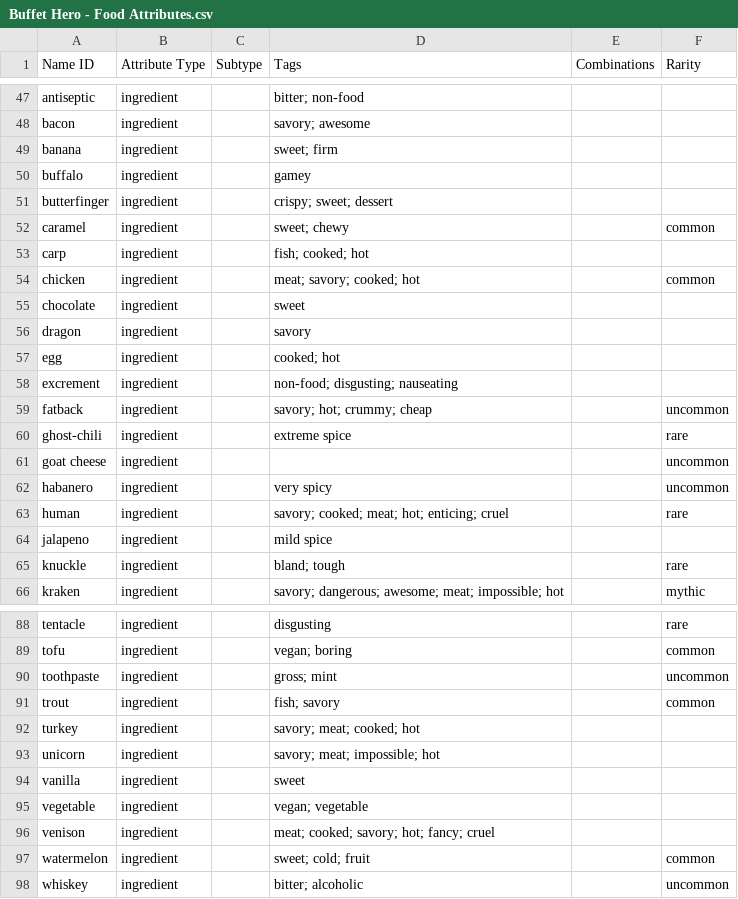
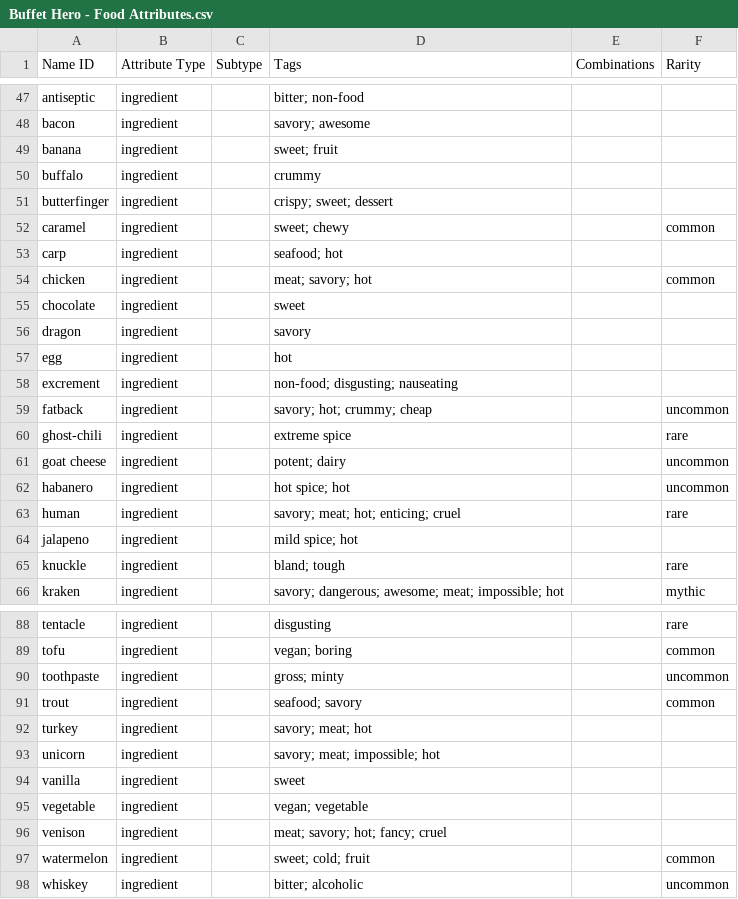
Before and after one commit to schwin42/Buffet-Hero, a CSV file: Assets/Data/Buffet Hero - Food Attributes.csv, drawn as a sheet; only a part is shown, gaps mark what is left out; the diff covers the shown part only.

```diff
--- a/Assets/Data/Buffet Hero - Food Attributes.csv
+++ b/Assets/Data/Buffet Hero - Food Attributes.csv
@@ -48,11 +48,11 @@ antiseptic,ingredient,,bitter; non-food,,
 bacon,ingredient,,savory; awesome,,
-banana,ingredient,,sweet; firm,,
-buffalo,ingredient,,gamey,,
+banana,ingredient,,sweet; fruit,,
+buffalo,ingredient,,crummy,,
 butterfinger,ingredient,,crispy; sweet; dessert,,
 caramel,ingredient,,sweet; chewy,,common
-carp,ingredient,,fish; cooked; hot,,
-chicken,ingredient,,meat; savory; cooked; hot,,common
+carp,ingredient,,seafood; hot,,
+chicken,ingredient,,meat; savory; hot,,common
 chocolate,ingredient,,sweet,,
 dragon,ingredient,,savory,,
-egg,ingredient,,cooked; hot,,
+egg,ingredient,,hot,,
 excrement,ingredient,,non-food; disgusting; nauseating,,
@@ -60,6 +60,6 @@ fatback,ingredient,,savory; hot; crummy; cheap,,uncommon
 ghost-chili,ingredient,,extreme spice,,rare
-goat cheese,ingredient,,,,uncommon
-habanero,ingredient,,very spicy,,uncommon
-human,ingredient,,savory; cooked; meat; hot; enticing; cruel,,rare
-jalapeno,ingredient,,mild spice,,
+goat cheese,ingredient,,potent; dairy,,uncommon
+habanero,ingredient,,hot spice; hot,,uncommon
+human,ingredient,,savory; meat; hot; enticing; cruel,,rare
+jalapeno,ingredient,,mild spice; hot,,
 knuckle,ingredient,,bland; tough,,rare
@@ -89,5 +89,5 @@ tentacle,ingredient,,disgusting,,rare
 tofu,ingredient,,vegan; boring,,common
-toothpaste,ingredient,,gross; mint,,uncommon
-trout,ingredient,,fish; savory,,common
-turkey,ingredient,,savory; meat; cooked; hot,,
+toothpaste,ingredient,,gross; minty,,uncommon
+trout,ingredient,,seafood; savory,,common
+turkey,ingredient,,savory; meat; hot,,
 unicorn,ingredient,,savory; meat; impossible; hot,,
@@ -95,3 +95,3 @@ vanilla,ingredient,,sweet,,
 vegetable,ingredient,,vegan; vegetable,,
-venison,ingredient,,meat; cooked; savory; hot; fancy; cruel,,
+venison,ingredient,,meat; savory; hot; fancy; cruel,,
 watermelon,ingredient,,sweet; cold; fruit,,common
```
Also changed, not shown: 4 added rows, 1 removed row and 17 edited cells elsewhere in this file, Assets/Data/Buffet Hero - Tags.csv, 19 other files.
